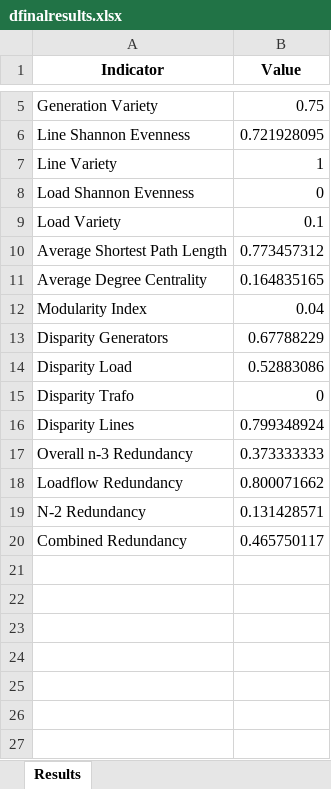
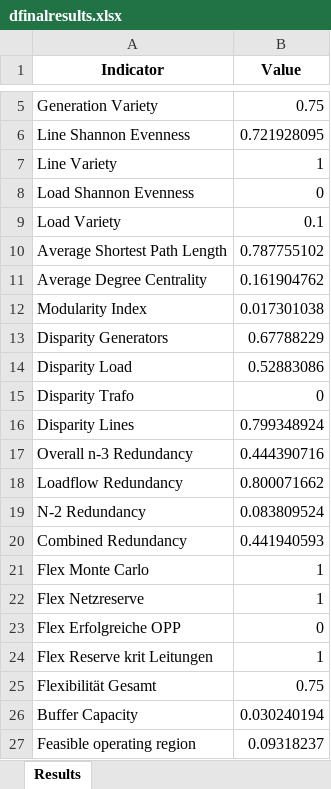
Before and after one commit to TarMinyathur/Resilienz_Quantification, an Excel workbook: dfinalresults.xlsx, sheet Results, drawn as a sheet; only a part is shown, gaps mark what is left out; values as stored, in another font and other column widths than the file's, no borders; the diff names each change by its address in the sheet, - before the commit and + after, or states it on an @@ line.

```diff
--- a/dfinalresults.xlsx (sheet Results)
+++ b/dfinalresults.xlsx (sheet Results)
-B10 (Value): 0.773457312
+B10 (Value): 0.787755102
-B11 (Value): 0.164835165
+B11 (Value): 0.161904762
-B12 (Value): 0.04
+B12 (Value): 0.017301038
-B17 (Value): 0.373333333
+B17 (Value): 0.444390716
-B19 (Value): 0.131428571
+B19 (Value): 0.083809524
-B20 (Value): 0.465750117
+B20 (Value): 0.441940593
+row 21: Flex Monte Carlo | 1
+row 22: Flex Netzreserve | 1
+row 23: Flex Erfolgreiche OPP | 0
+row 24: Flex Reserve krit Leitungen | 1
+row 25: Flexibilität Gesamt | 0.75
+row 26: Buffer Capacity | 0.030240194
+row 27: Feasible operating region | 0.09318237
```
Also changed, not shown: 13 other files.
